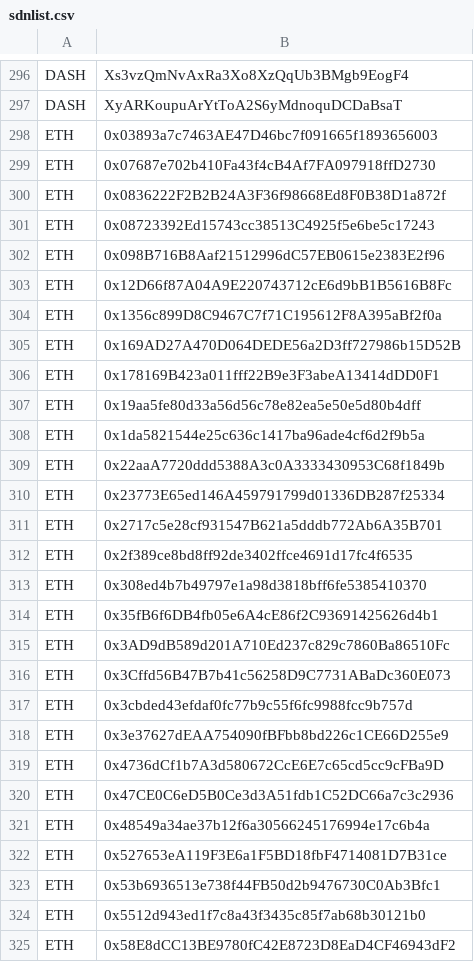
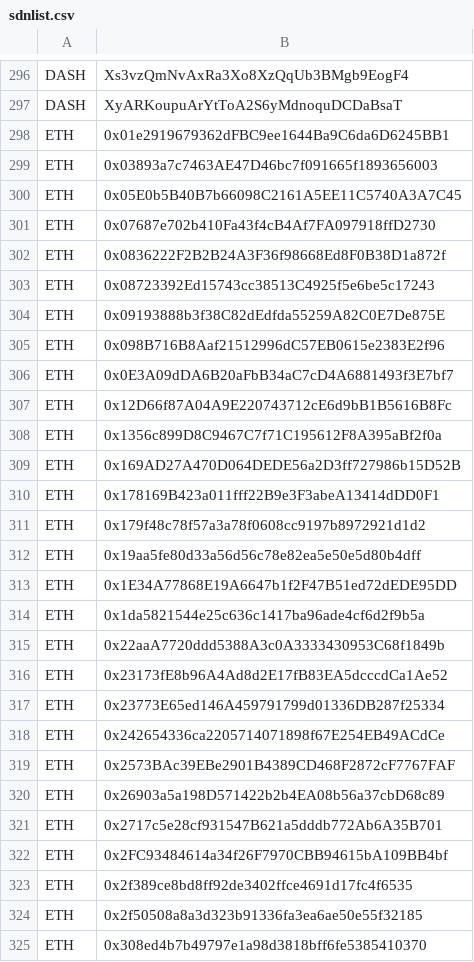
Before and after one commit to CYBAVO/Cryptocurrency_Sanction_List, a CSV file: sdnlist.csv, drawn as a sheet; only a part is shown, gaps mark what is left out; the shorter side is filled out with more unchanged rows; the diff covers the shown part only; the diff names each change by its address in the sheet, - before the commit and + after, or states it on an @@ line.

```diff
--- a/sdnlist.csv
+++ b/sdnlist.csv
+row 298: ETH | 0x01e2919679362dFBC9ee1644Ba9C6da6D6245BB1
+row 300: ETH | 0x05E0b5B40B7b66098C2161A5EE11C5740A3A7C45
+row 304: ETH | 0x09193888b3f38C82dEdfda55259A82C0E7De875E
+row 306: ETH | 0x0E3A09dDA6B20aFbB34aC7cD4A6881493f3E7bf7
+row 311: ETH | 0x179f48c78f57a3a78f0608cc9197b8972921d1d2
+row 313: ETH | 0x1E34A77868E19A6647b1f2F47B51ed72dEDE95DD
+row 316: ETH | 0x23173fE8b96A4Ad8d2E17fB83EA5dcccdCa1Ae52
+row 318: ETH | 0x242654336ca2205714071898f67E254EB49ACdCe
+row 319: ETH | 0x2573BAc39EBe2901B4389CD468F2872cF7767FAF
+row 320: ETH | 0x26903a5a198D571422b2b4EA08b56a37cbD68c89
+row 322: ETH | 0x2FC93484614a34f26F7970CBB94615bA109BB4bf
+row 324: ETH | 0x2f50508a8a3d323b91336fa3ea6ae50e55f32185
```
Also changed, not shown: 41 added rows, 1 removed row and 1 edited cell elsewhere in this file, sdnlist_step1.csv, sdnlist_step2.csv, 1 other file.
